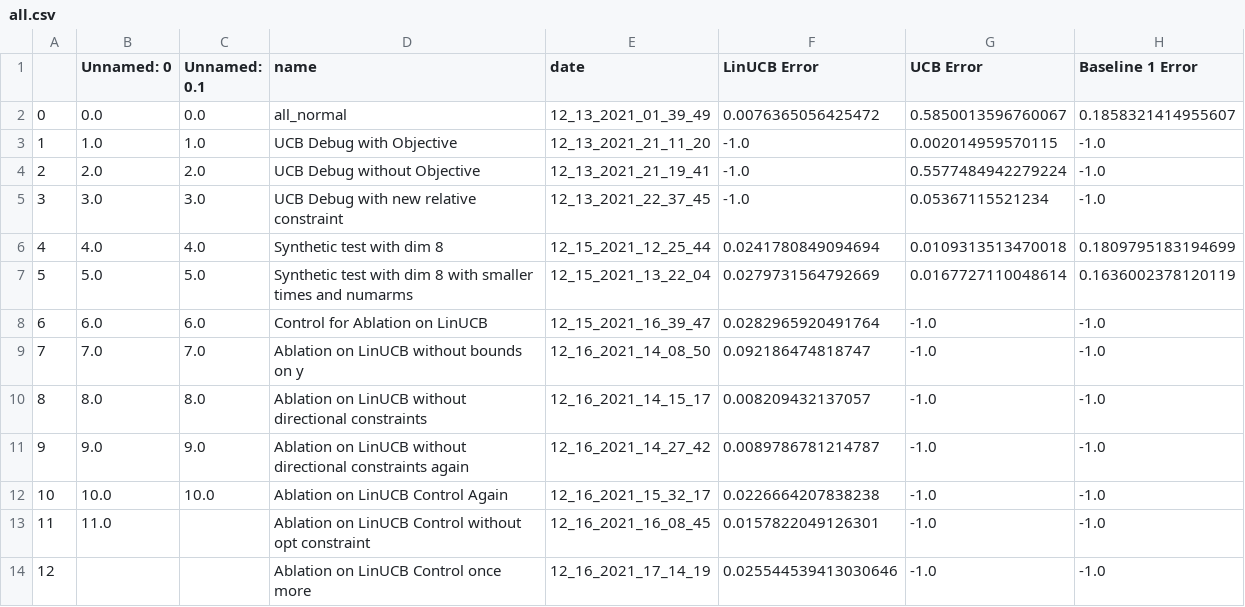
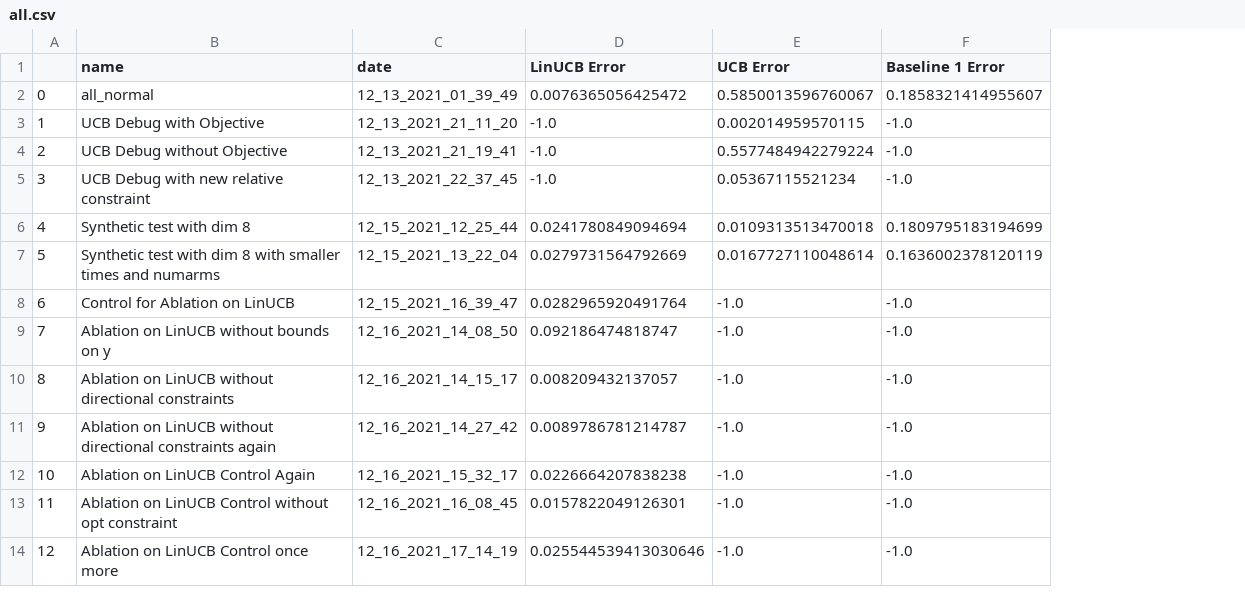
Before and after one commit to EtashGuha/InvLinUCB, a CSV file: data/all.csv, drawn as a sheet; only a part is shown; the diff names each change by its address in the sheet, - before the commit and + after, or states it on an @@ line.

Commit message:
fixed data

```diff
--- a/data/all.csv
+++ b/data/all.csv
-column B (Unnamed: 0), rows 2-13: 0.0 | 1.0 | 2.0 | 3.0 | 4.0 | 5.0 | 6.0 | 7.0 | 8.0 | 9.0 | 10.0 | 11.0
-column C (Unnamed: 0.1), rows 2-12: 0.0 | 1.0 | 2.0 | 3.0 | 4.0 | 5.0 | 6.0 | 7.0 | 8.0 | 9.0 | 10.0
```
